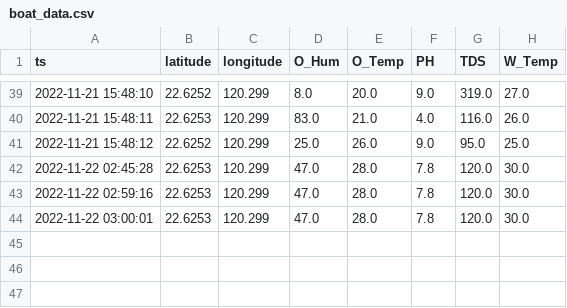
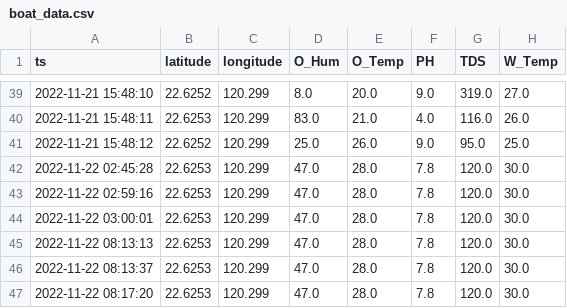
Before and after one commit to shuan88/KGHS_BOAT, a CSV file: csv/boat_data.csv, drawn as a sheet; only a part is shown, gaps mark what is left out.

```diff
--- a/csv/boat_data.csv
+++ b/csv/boat_data.csv
@@ -44 +44,4 @@ ts,latitude,longitude,O_Hum,O_Temp,PH,TDS,W_Temp
 2022-11-22 03:00:01,22.6253,120.299,47.0,28.0,7.8,120.0,30.0
+2022-11-22 08:13:13,22.6253,120.299,47.0,28.0,7.8,120.0,30.0
+2022-11-22 08:13:37,22.6253,120.299,47.0,28.0,7.8,120.0,30.0
+2022-11-22 08:17:20,22.6253,120.299,47.0,28.0,7.8,120.0,30.0
```
Also changed, not shown: 6 other files.
